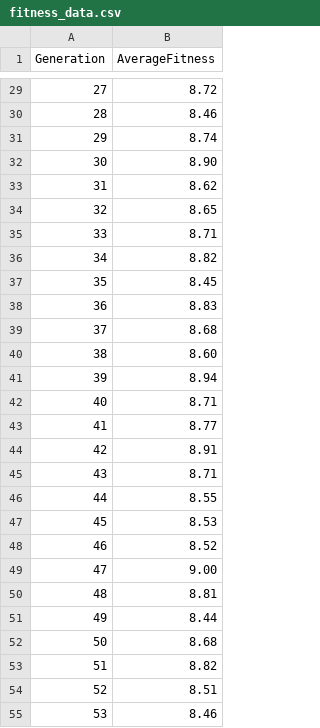
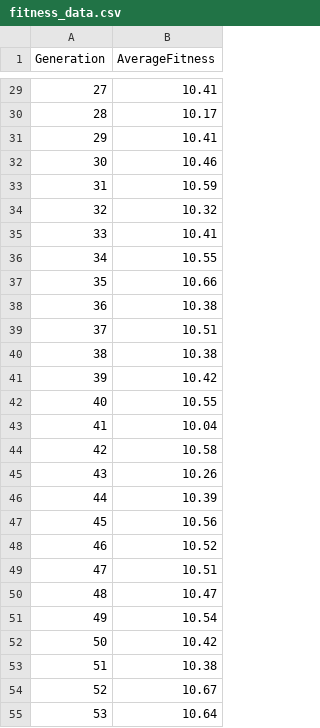
Before and after one commit to Moylzee/ai-assignment-2, a CSV file: fitness_data.csv, drawn as a sheet; only a part is shown, gaps mark what is left out; the diff covers the shown part only.

```diff
--- a/fitness_data.csv
+++ b/fitness_data.csv
@@ -29,27 +29,27 @@ Generation,AverageFitness
-27,8.72
-28,8.46
-29,8.74
-30,8.90
-31,8.62
-32,8.65
-33,8.71
-34,8.82
-35,8.45
-36,8.83
-37,8.68
-38,8.60
-39,8.94
-40,8.71
-41,8.77
-42,8.91
-43,8.71
-44,8.55
-45,8.53
-46,8.52
-47,9.00
-48,8.81
-49,8.44
-50,8.68
-51,8.82
-52,8.51
-53,8.46
+27,10.41
+28,10.17
+29,10.41
+30,10.46
+31,10.59
+32,10.32
+33,10.41
+34,10.55
+35,10.66
+36,10.38
+37,10.51
+38,10.38
+39,10.42
+40,10.55
+41,10.04
+42,10.58
+43,10.26
+44,10.39
+45,10.56
+46,10.52
+47,10.51
+48,10.47
+49,10.54
+50,10.42
+51,10.38
+52,10.67
+53,10.64
```
Also changed, not shown: 73 edited cells elsewhere in this file, 3 other files.
